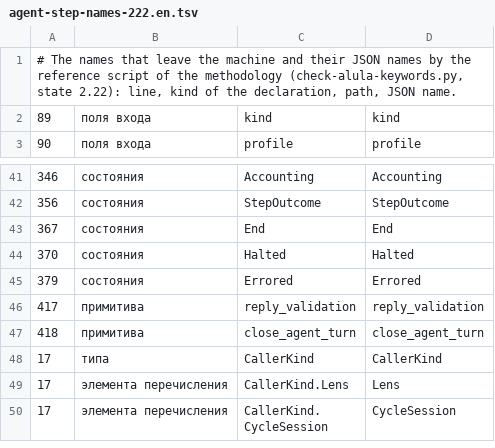
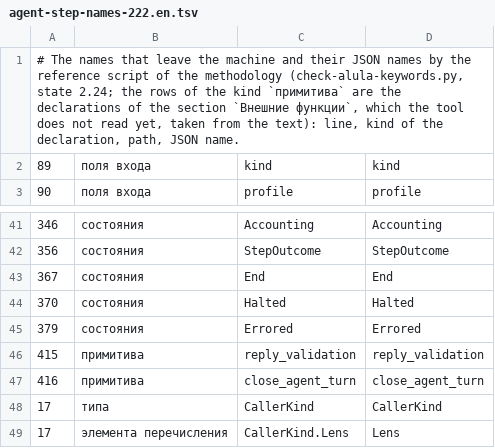
Before and after one commit to nv-lang/nova-alula, a TSV file: src/machine_agent/cases/agent-step-names-222.en.tsv, drawn as a sheet; only a part is shown, gaps mark what is left out; the shorter side is filled out with more unchanged rows.

```diff
--- a/src/machine_agent/cases/agent-step-names-222.en.tsv
+++ b/src/machine_agent/cases/agent-step-names-222.en.tsv
@@ -1,2 +1,2 @@
-# The names that leave the machine and their JSON names by the reference script of the methodology (check-alula-keywords.py, state 2.22): line, kind of the declaration, path, JSON name.
+# The names that leave the machine and their JSON names by the reference script of the methodology (check-alula-keywords.py, state 2.24; the rows of the kind `примитива` are the declarations of the section `Внешние функции`, which the tool does not read yet, taken from the text): line, kind of the declaration, path, JSON name.
 89	поля входа	kind	kind
@@ -45,4 +45,4 @@
 379	состояния	Errored	Errored
-417	примитива	reply_validation	reply_validation
-418	примитива	close_agent_turn	close_agent_turn
+415	примитива	reply_validation	reply_validation
+416	примитива	close_agent_turn	close_agent_turn
 17	типа	CallerKind	CallerKind
```
Also changed, not shown: src/machine_agent/cases/agent-step-names-222.tsv, src/machine_agent/cases/meeting-names-222.tsv, 46 other files.
